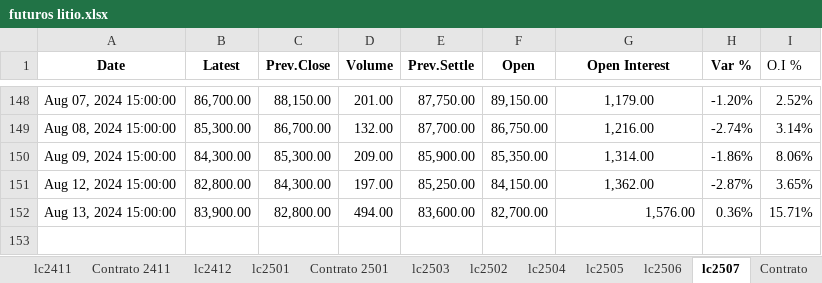
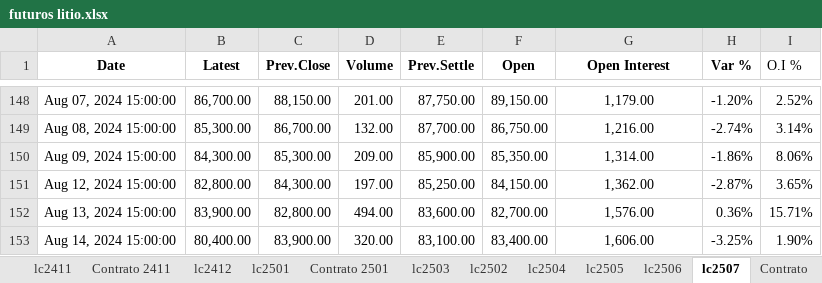
Before and after one commit to mherrerab21/Litio-APP, an Excel workbook: futuros litio.xlsx, sheet lc2507, drawn as a sheet; only a part is shown, gaps mark what is left out; values as stored, in another font and other column widths than the file's, no borders; conditional formats not drawn; the diff names each change by its address in the sheet, - before the commit and + after, or states it on an @@ line.

```diff
--- a/futuros litio.xlsx (sheet lc2507)
+++ b/futuros litio.xlsx (sheet lc2507)
-G152 alignment: right
+G152 alignment: center
+row 153: Aug 14, 2024 15:00:00 | 80,400.00 | 83,900.00 | 320.00 | 83,100.00 | 83,400.00 | 1,606.00 | -3.25% | 1.90%
```
Also changed, not shown: sheet Market, sheet lc2506, sheet lc2502, sheet lc2505, sheet lc2504, sheet Contrato 2501, 8 more sheets, charts or pictures.
